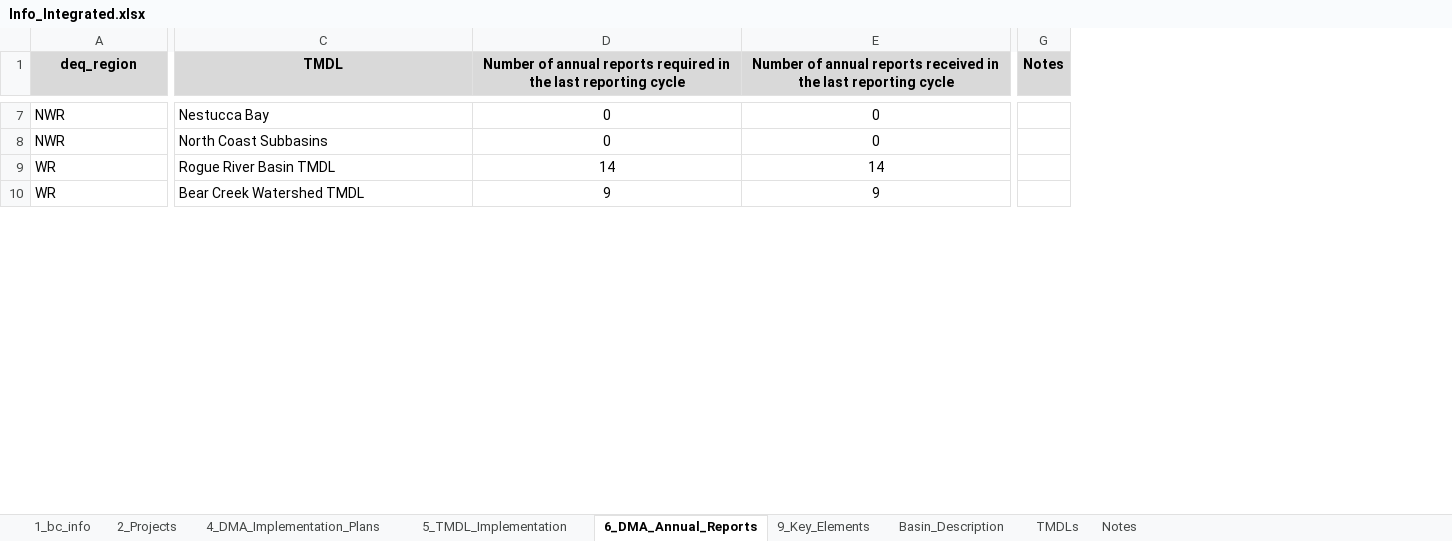
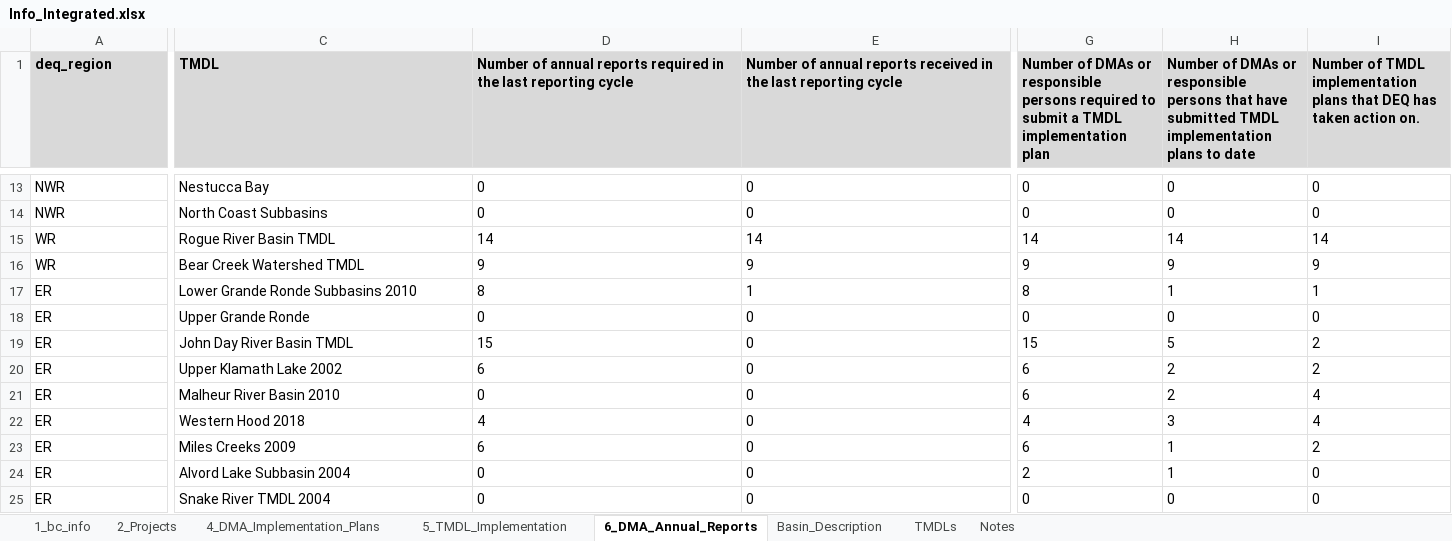
Before and after one commit to rmichie/Basin_Reports_2017, an Excel workbook: lookup_tables/Info_Integrated.xlsx, sheet 6_DMA_Annual_Reports, drawn as a sheet; only a part is shown, gaps mark what is left out; values as stored, in another font and other column widths than the file's, no borders; removed rows and columns are numbered as before the commit, all else as after; rows hold the shown columns only; the diff covers the shown part only; the diff names each change by its address in the sheet, - before the commit and + after, or states it on an @@ line.

```diff
--- a/lookup_tables/Info_Integrated.xlsx (sheet 6_DMA_Annual_Reports)
+++ b/lookup_tables/Info_Integrated.xlsx (sheet 6_DMA_Annual_Reports)
-sheet tab: 9_Key_Elements
-column G (Notes), empty
+column G, row 1: Number of DMAs or responsible persons required to submit a TMDL implementation plan; rows 13-16: 0 | 0 | 14 | 9
+column H, row 1: Number of DMAs or responsible persons that have submitted TMDL implementation plans to date; rows 13-16: 0 | 0 | 14 | 9
+column I, row 1: Number of TMDL implementation plans that DEQ has taken action on.; rows 13-16: 0 | 0 | 14 | 9
-A1:E1 alignment: center
+A1:E1 alignment: left
-D13:E16 alignment: center
+D13:E16 alignment: left
+row 17: ER | Lower Grande Ronde Subbasins 2010 | 8 | 1 | 8 | 1 | 1
+row 18: ER | Upper Grande Ronde | 0 | 0 | 0 | 0 | 0
+row 19: ER | John Day River Basin TMDL | 15 | 0 | 15 | 5 | 2
+row 20: ER | Upper Klamath Lake 2002 | 6 | 0 | 6 | 2 | 2
+row 21: ER | Malheur River Basin 2010 | 0 | 0 | 6 | 2 | 4
+row 22: ER | Western Hood 2018 | 4 | 0 | 4 | 3 | 4
+row 23: ER | Miles Creeks 2009 | 6 | 0 | 6 | 1 | 2
+row 24: ER | Alvord Lake Subbasin 2004 | 0 | 0 | 2 | 1 | 0
+row 25: ER | Snake River TMDL 2004 | 0 | 0 | 0 | 0 | 0
```
Also changed, not shown: 12 added rows, 19 removed rows, 1 moved row, 6 edited cells and cell formats elsewhere in this sheet, sheet 2_Projects, sheet 5_TMDL_Implementation, sheet 4_DMA_Implementation_Plans, sheet 1_bc_info, sheet Basin_Description, hidden cells.
